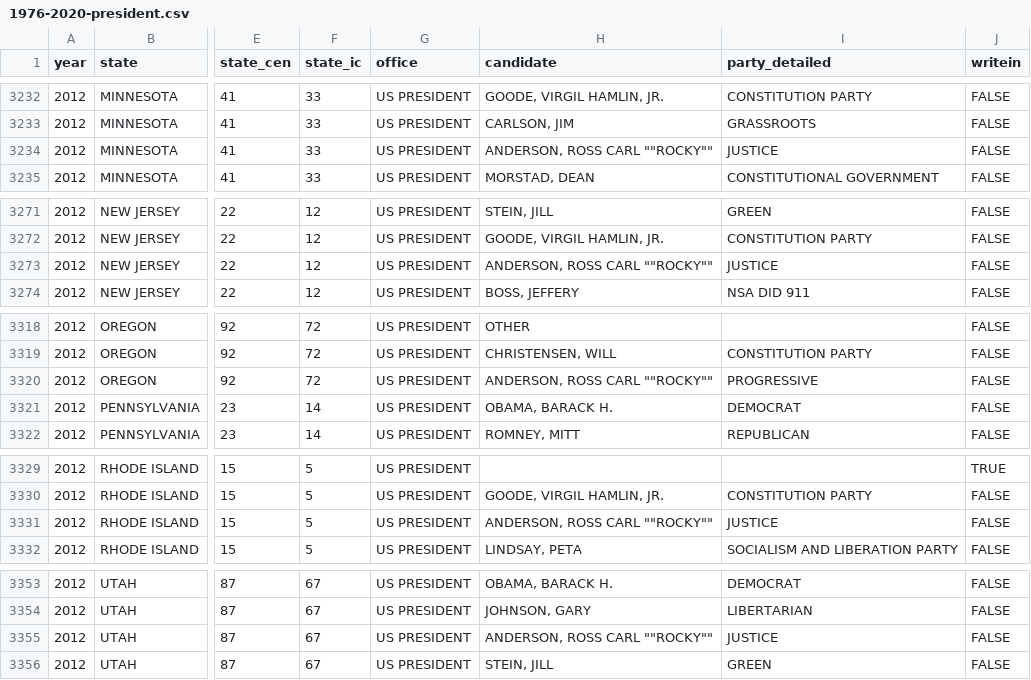
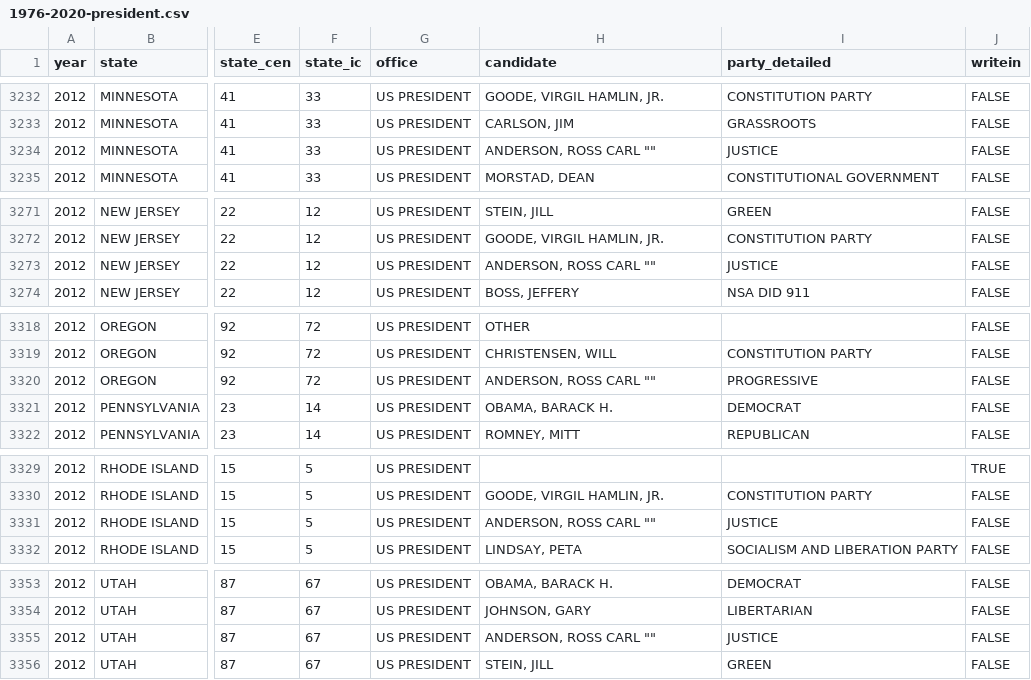
Before and after one commit to weap0001/FIT3179, a CSV file: 1976-2020-president.csv, drawn as a sheet; only a part is shown, gaps mark what is left out; the diff covers the shown part only; the diff names each change by its address in the sheet, - before the commit and + after, or states it on an @@ line.

```diff
--- a/1976-2020-president.csv
+++ b/1976-2020-president.csv
-H3234 (candidate): ANDERSON, ROSS CARL ""ROCKY""
+H3234 (candidate): ANDERSON, ROSS CARL ""
-H3273 (candidate): ANDERSON, ROSS CARL ""ROCKY""
+H3273 (candidate): ANDERSON, ROSS CARL ""
-H3320 (candidate): ANDERSON, ROSS CARL ""ROCKY""
+H3320 (candidate): ANDERSON, ROSS CARL ""
-H3331 (candidate): ANDERSON, ROSS CARL ""ROCKY""
+H3331 (candidate): ANDERSON, ROSS CARL ""
-H3355 (candidate): ANDERSON, ROSS CARL ""ROCKY""
+H3355 (candidate): ANDERSON, ROSS CARL ""
```
Also changed, not shown: 40 edited cells elsewhere in this file.
